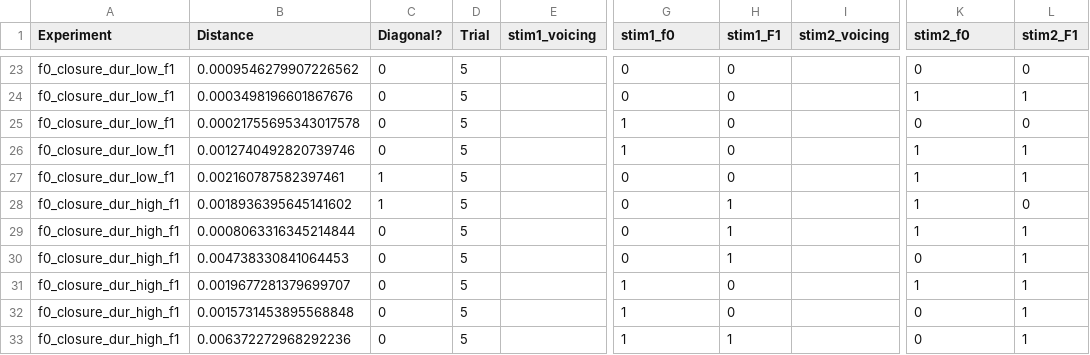
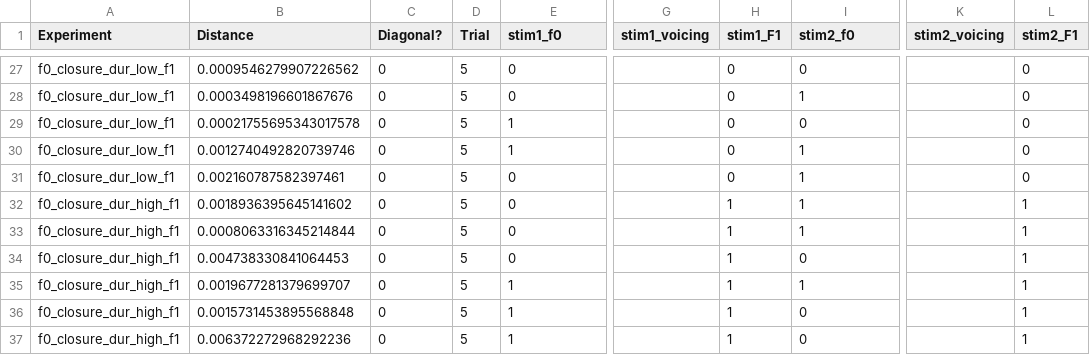
Before and after one commit to ceryshughes/CNN_Integration, a CSV file: WaveformCNN/discrim_results/run_seed_5_discrim_results.csv, drawn as a sheet; only a part is shown, gaps mark what is left out; addresses are those after the commit; the diff covers the shown part only; the diff names each change by its address in the sheet, - before the commit and + after, or states it on an @@ line.

```diff
--- a/WaveformCNN/discrim_results/run_seed_5_discrim_results.csv
+++ b/WaveformCNN/discrim_results/run_seed_5_discrim_results.csv
-E1: stim1_voicing
+E1: stim1_f0
-G1: stim1_f0
+G1: stim1_voicing
-I1: stim2_voicing
+I1: stim2_f0
-K1: stim2_f0
+K1: stim2_voicing
-E27:E28 (stim1_f0): (empty)
+E27:E28 (stim1_f0): 0
-G27:G28 (stim1_voicing): 0
+G27:G28 (stim1_voicing): (empty)
-I27 (stim2_f0): (empty)
+I27 (stim2_f0): 0
-K27 (stim2_voicing): 0
+K27 (stim2_voicing): (empty)
-I28 (stim2_f0): (empty)
+I28 (stim2_f0): 1
-K28 (stim2_voicing): 1
+K28 (stim2_voicing): (empty)
-L28 (stim2_F1): 1
+L28 (stim2_F1): 0
-E29:E30 (stim1_f0): (empty)
+E29:E30 (stim1_f0): 1
-G29:G30 (stim1_voicing): 1
+G29:G30 (stim1_voicing): (empty)
-I29 (stim2_f0): (empty)
+I29 (stim2_f0): 0
-K29 (stim2_voicing): 0
+K29 (stim2_voicing): (empty)
-I30:I33 (stim2_f0): (empty)
+I30:I33 (stim2_f0): 1
-K30:K33 (stim2_voicing): 1
+K30:K33 (stim2_voicing): (empty)
-L30:L31 (stim2_F1): 1
+L30:L31 (stim2_F1): 0
-C31:C32 (Diagonal?): 1
+C31:C32 (Diagonal?): 0
-E31:E34 (stim1_f0): (empty)
+E31:E34 (stim1_f0): 0
-G31:G34 (stim1_voicing): 0
+G31:G34 (stim1_voicing): (empty)
-L32 (stim2_F1): 0
+L32 (stim2_F1): 1
-I34 (stim2_f0): (empty)
+I34 (stim2_f0): 0
-K34 (stim2_voicing): 0
+K34 (stim2_voicing): (empty)
-E35:E37 (stim1_f0): (empty)
+E35:E37 (stim1_f0): 1
-G35:G37 (stim1_voicing): 1
+G35:G37 (stim1_voicing): (empty)
-H35:H36 (stim1_F1): 0
+H35:H36 (stim1_F1): 1
-I35 (stim2_f0): (empty)
+I35 (stim2_f0): 1
-K35 (stim2_voicing): 1
+K35 (stim2_voicing): (empty)
-I36:I37 (stim2_f0): (empty)
+I36:I37 (stim2_f0): 0
-K36:K37 (stim2_voicing): 0
+K36:K37 (stim2_voicing): (empty)
```
Also changed, not shown: 4 added rows and 74 edited cells elsewhere in this file, WaveformCNN/discrim_results/run_seed_1_discrim_results.csv, WaveformCNN/discrim_results/run_seed_2_discrim_results.csv, 1 other file.
